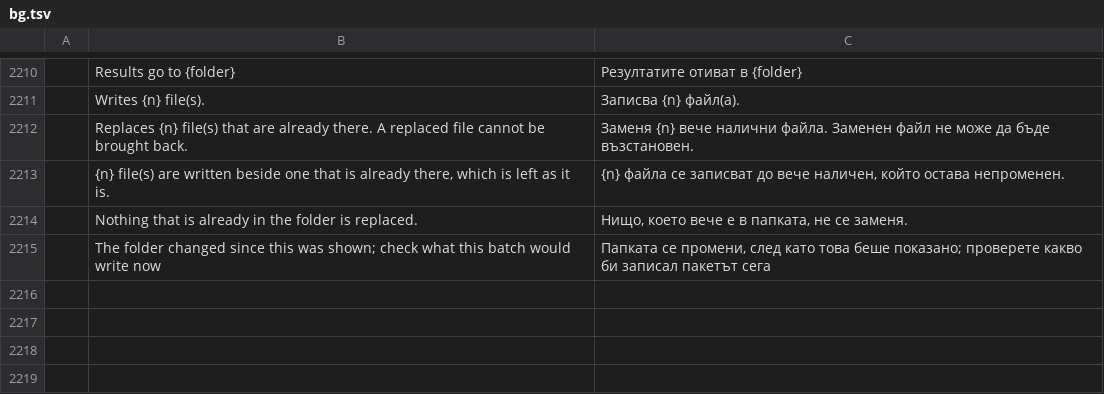
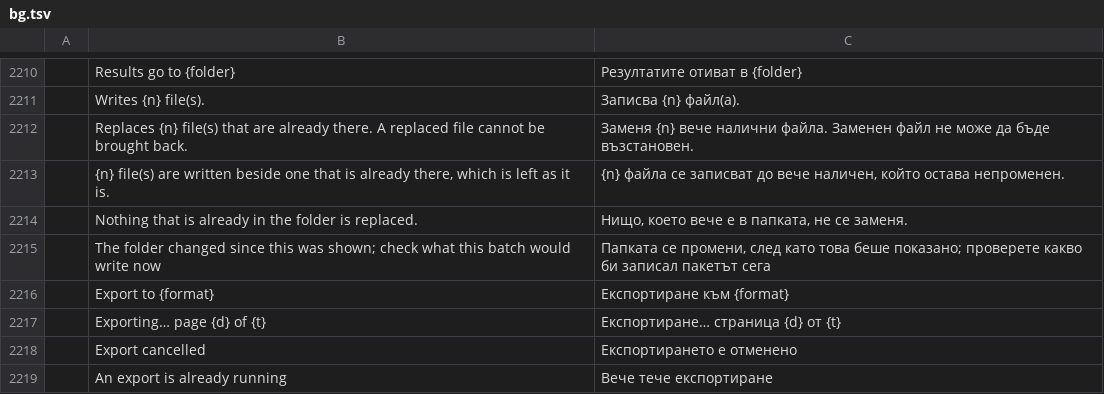
Before and after one commit to b-lincko/linkco-pdf, a TSV file: crates/ui-egui/src/i18n/bg.tsv, drawn as a sheet; only a part is shown, gaps mark what is left out; the diff names each change by its address in the sheet, - before the commit and + after, or states it on an @@ line.

```diff
--- a/crates/ui-egui/src/i18n/bg.tsv
+++ b/crates/ui-egui/src/i18n/bg.tsv
+row 2216:  | Export to {format} | Експортиране към {format}
+row 2217:  | Exporting… page {d} of {t} | Експортиране… страница {d} от {t}
+row 2218:  | Export cancelled | Експортирането е отменено
+row 2219:  | An export is already running | Вече тече експортиране
```
Also changed, not shown: crates/ui-egui/src/i18n/ar.tsv, crates/ui-egui/src/i18n/ja.tsv, 21 other files.
